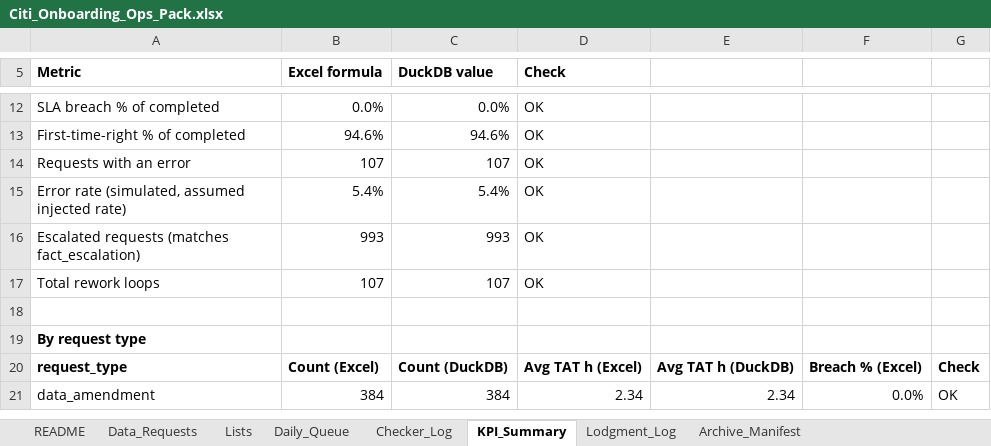
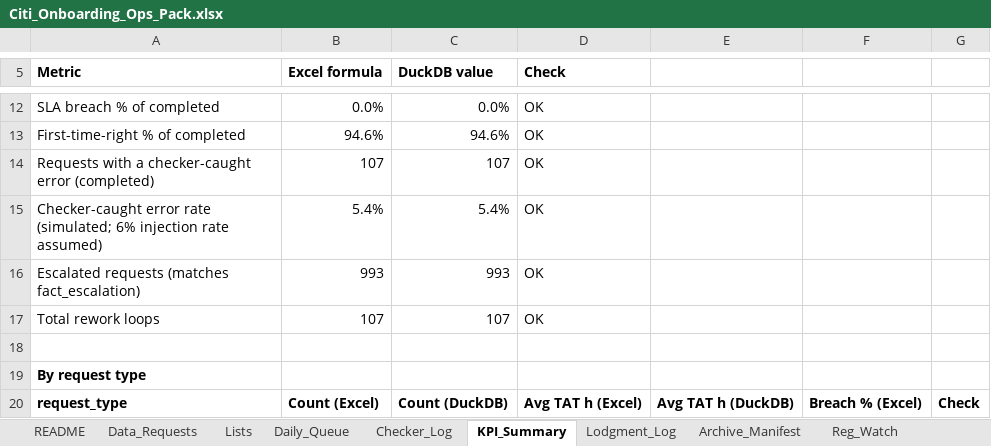
Before and after one commit to Kanss1176/sanctions-kyc-project, an Excel workbook: excel/Citi_Onboarding_Ops_Pack.xlsx, sheet KPI_Summary, drawn as a sheet; only a part is shown, gaps mark what is left out; the shorter side is filled out with more unchanged rows; values as stored, in another font and other column widths than the file's, no borders; conditional formats not drawn; the diff names each change by its address in the sheet, - before the commit and + after, or states it on an @@ line.

Commit message:
Add Reg_Watch change register, clarify caught-error labels

```diff
--- a/excel/Citi_Onboarding_Ops_Pack.xlsx (sheet KPI_Summary)
+++ b/excel/Citi_Onboarding_Ops_Pack.xlsx (sheet KPI_Summary)
+sheet tab: Reg_Watch
-A14 (Metric): Requests with an error
+A14 (Metric): Requests with a checker-caught error (completed)
-A15 (Metric): Error rate (simulated, assumed injected rate)
+A15 (Metric): Checker-caught error rate (simulated; 6% injection rate assumed)
```
Also changed, not shown: 1 other file.
